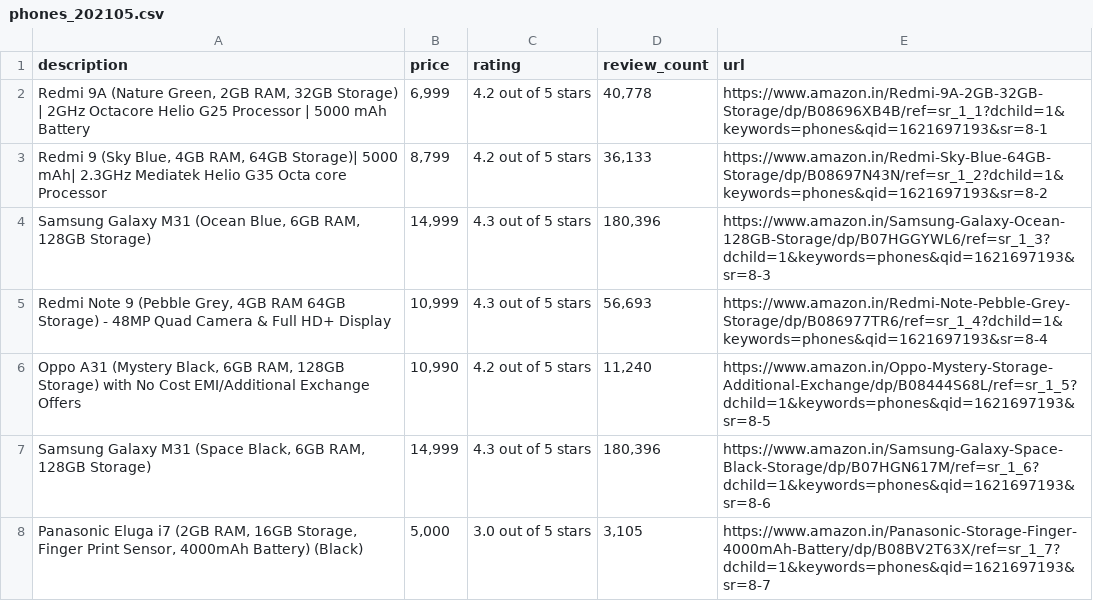
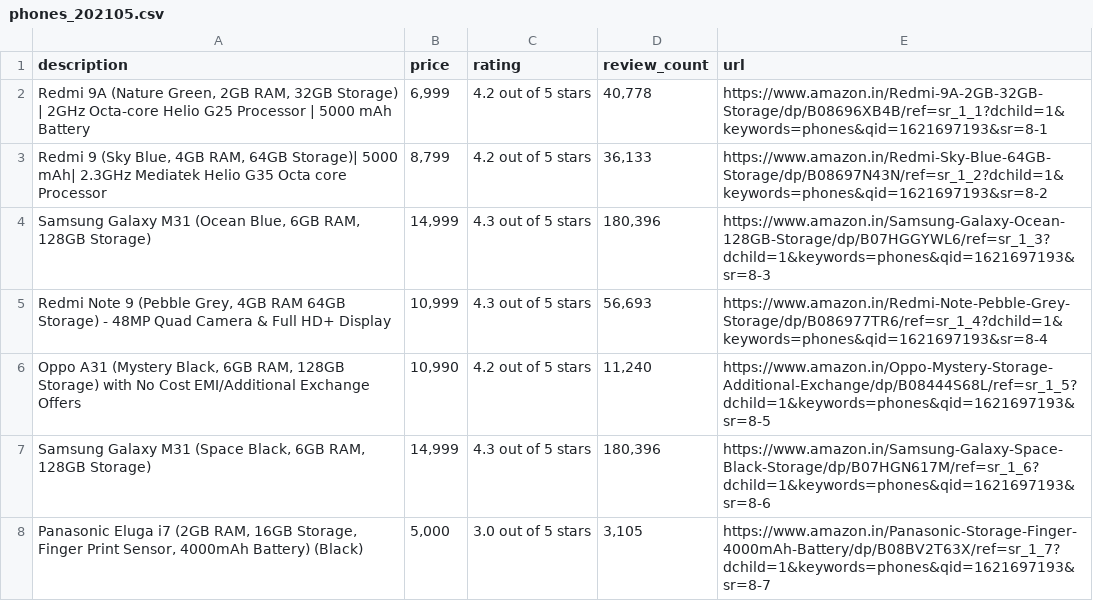
Before and after one commit to abhi2001polekar/amazon-web-scraping-and-analysis, a CSV file: phones_202105.csv, drawn as a sheet; only a part is shown.

Commit message:
INITIAL COMMIT
- This is just a demo .csv file if you dont have webdriver
- After running code just type "phones" in search box as it will access .csv file of that same name as it in search box

```diff
--- a/phones_202105.csv
+++ b/phones_202105.csv
@@ -1,3 +1,3 @@
 description,price,rating,review_count,url
-"Redmi 9A (Nature Green, 2GB RAM, 32GB Storage) | 2GHz Octacore Helio G25 Processor | 5000 mAh Battery","6,999",4.2 out of 5 stars,"40,778",https://www.amazon.in/Redmi-9A-2GB-32GB-Storage/dp/B08696XB4B/ref=sr_1_1?dchild=1&keywords=phones&qid=1621697193&sr=8-1
+"Redmi 9A (Nature Green, 2GB RAM, 32GB Storage) | 2GHz Octa-core Helio G25 Processor | 5000 mAh Battery","6,999",4.2 out of 5 stars,"40,778",https://www.amazon.in/Redmi-9A-2GB-32GB-Storage/dp/B08696XB4B/ref=sr_1_1?dchild=1&keywords=phones&qid=1621697193&sr=8-1
 "Redmi 9 (Sky Blue, 4GB RAM, 64GB Storage)| 5000 mAh| 2.3GHz Mediatek Helio G35 Octa core Processor","8,799",4.2 out of 5 stars,"36,133",https://www.amazon.in/Redmi-Sky-Blue-64GB-Storage/dp/B08697N43N/ref=sr_1_2?dchild=1&keywords=phones&qid=1621697193&sr=8-2
```
